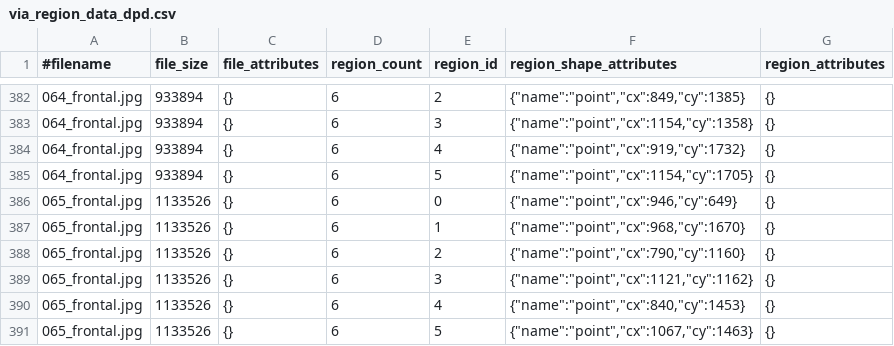
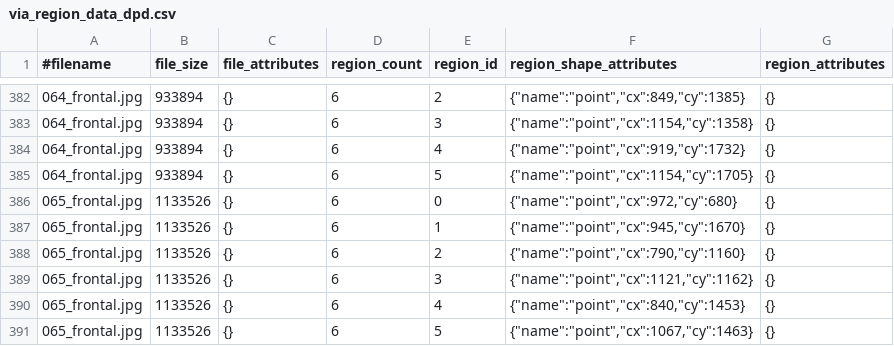
Before and after one commit to dpar39/ppp, a CSV file: research/mugshot_frontal_original_all/via_region_data_dpd.csv, drawn as a sheet; only a part is shown, gaps mark what is left out; the diff covers the shown part only.

Commit message:
All SCFace now annotated!

```diff
--- a/research/mugshot_frontal_original_all/via_region_data_dpd.csv
+++ b/research/mugshot_frontal_original_all/via_region_data_dpd.csv
@@ -385,4 +385,4 @@
 064_frontal.jpg,933894,"{}",6,5,"{""name"":""point"",""cx"":1154,""cy"":1705}","{}"
-065_frontal.jpg,1133526,"{}",6,0,"{""name"":""point"",""cx"":946,""cy"":649}","{}"
-065_frontal.jpg,1133526,"{}",6,1,"{""name"":""point"",""cx"":968,""cy"":1670}","{}"
+065_frontal.jpg,1133526,"{}",6,0,"{""name"":""point"",""cx"":972,""cy"":680}","{}"
+065_frontal.jpg,1133526,"{}",6,1,"{""name"":""point"",""cx"":945,""cy"":1670}","{}"
 065_frontal.jpg,1133526,"{}",6,2,"{""name"":""point"",""cx"":790,""cy"":1160}","{}"
```
Also changed, not shown: 66 edited cells elsewhere in this file.
